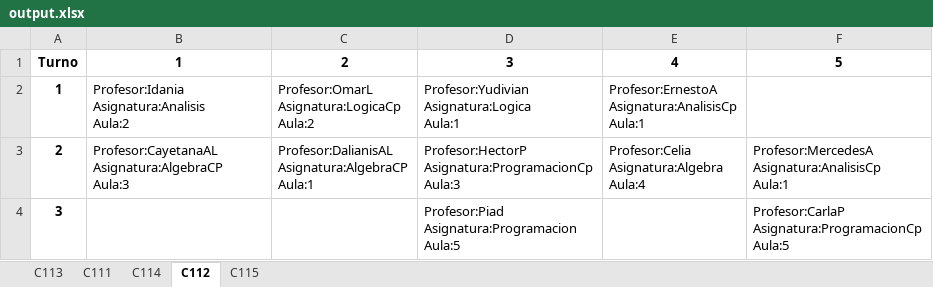
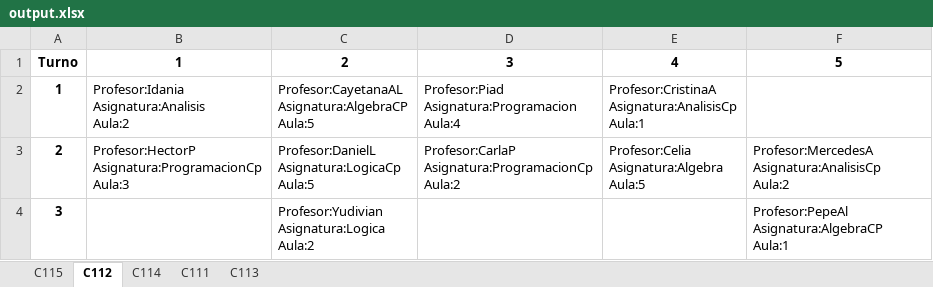
Before and after one commit to pixeldashgames/Schedule-Planner, an Excel workbook: output.xlsx, sheet C112, drawn as a sheet; values as stored, in another font and other column widths than the file's, no borders; ↵ is a line break in a cell; the diff names each change by its address in the sheet, - before the commit and + after, or states it on an @@ line.

```diff
--- a/output.xlsx (sheet C112)
+++ b/output.xlsx (sheet C112)
@@ sheet tab order changed: C115 | C112 | C114 | C111 | C113 @@
-C2: Profesor:OmarL ↵ Asignatura:LogicaCp ↵ Aula:2
+C2: Profesor:CayetanaAL ↵ Asignatura:AlgebraCP ↵ Aula:5
-D2: Profesor:Yudivian ↵ Asignatura:Logica ↵ Aula:1
+D2: Profesor:Piad ↵ Asignatura:Programacion ↵ Aula:4
-E2: Profesor:ErnestoA ↵ Asignatura:AnalisisCp ↵ Aula:1
+E2: Profesor:CristinaA ↵ Asignatura:AnalisisCp ↵ Aula:1
-B3: Profesor:CayetanaAL ↵ Asignatura:AlgebraCP ↵ Aula:3
+B3: Profesor:HectorP ↵ Asignatura:ProgramacionCp ↵ Aula:3
-C3: Profesor:DalianisAL ↵ Asignatura:AlgebraCP ↵ Aula:1
+C3: Profesor:DanielL ↵ Asignatura:LogicaCp ↵ Aula:5
-D3: Profesor:HectorP ↵ Asignatura:ProgramacionCp ↵ Aula:3
+D3: Profesor:CarlaP ↵ Asignatura:ProgramacionCp ↵ Aula:2
-E3: Profesor:Celia ↵ Asignatura:Algebra ↵ Aula:4
+E3: Profesor:Celia ↵ Asignatura:Algebra ↵ Aula:5
-F3: Profesor:MercedesA ↵ Asignatura:AnalisisCp ↵ Aula:1
+F3: Profesor:MercedesA ↵ Asignatura:AnalisisCp ↵ Aula:2
-C4: (empty)
+C4: Profesor:Yudivian ↵ Asignatura:Logica ↵ Aula:2
-D4: Profesor:Piad ↵ Asignatura:Programacion ↵ Aula:5
+D4: (empty)
-F4: Profesor:CarlaP ↵ Asignatura:ProgramacionCp ↵ Aula:5
+F4: Profesor:PepeAl ↵ Asignatura:AlgebraCP ↵ Aula:1
```
Also changed, not shown: sheet C114, sheet C115, sheet C111, sheet C113, 3 other files.
